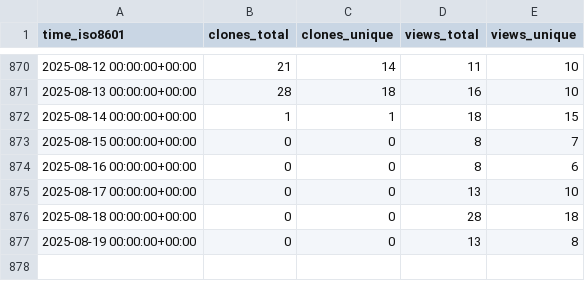
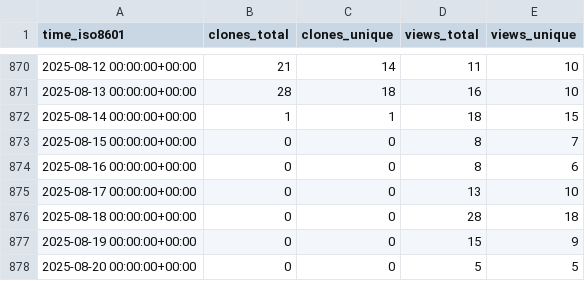
Before and after one commit to Pythagora-io/pythagora, a CSV file: Pythagora-io/pythagora/ghrs-data/views_clones_aggregate.csv, drawn as a sheet; only a part is shown, gaps mark what is left out.

```diff
--- a/Pythagora-io/pythagora/ghrs-data/views_clones_aggregate.csv
+++ b/Pythagora-io/pythagora/ghrs-data/views_clones_aggregate.csv
@@ -876,2 +876,3 @@ time_iso8601,clones_total,clones_unique,views_total,views_unique
 2025-08-18 00:00:00+00:00,0,0,28,18
-2025-08-19 00:00:00+00:00,0,0,13,8
+2025-08-19 00:00:00+00:00,0,0,15,9
+2025-08-20 00:00:00+00:00,0,0,5,5
```
Also changed, not shown: 1 other file.
